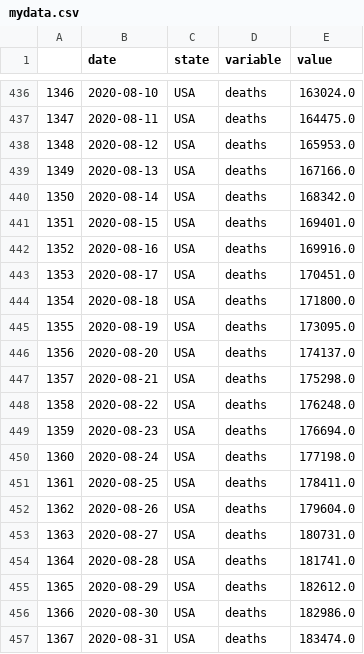
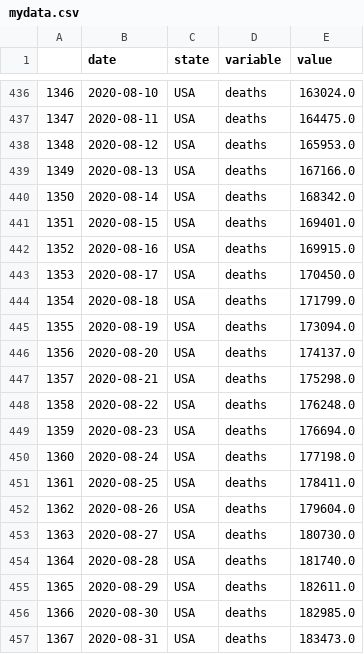
Before and after one commit to pitosalas/covid-old, a CSV file: mydata.csv, drawn as a sheet; only a part is shown, gaps mark what is left out.

```diff
--- a/mydata.csv
+++ b/mydata.csv
@@ -441,6 +441,6 @@
 1351,2020-08-15,USA,deaths,169401.0
-1352,2020-08-16,USA,deaths,169916.0
-1353,2020-08-17,USA,deaths,170451.0
-1354,2020-08-18,USA,deaths,171800.0
-1355,2020-08-19,USA,deaths,173095.0
+1352,2020-08-16,USA,deaths,169915.0
+1353,2020-08-17,USA,deaths,170450.0
+1354,2020-08-18,USA,deaths,171799.0
+1355,2020-08-19,USA,deaths,173094.0
 1356,2020-08-20,USA,deaths,174137.0
@@ -452,6 +452,6 @@
 1362,2020-08-26,USA,deaths,179604.0
-1363,2020-08-27,USA,deaths,180731.0
-1364,2020-08-28,USA,deaths,181741.0
-1365,2020-08-29,USA,deaths,182612.0
-1366,2020-08-30,USA,deaths,182986.0
-1367,2020-08-31,USA,deaths,183474.0
+1363,2020-08-27,USA,deaths,180730.0
+1364,2020-08-28,USA,deaths,181740.0
+1365,2020-08-29,USA,deaths,182611.0
+1366,2020-08-30,USA,deaths,182985.0
+1367,2020-08-31,USA,deaths,183473.0
```
Also changed, not shown: 3 other files.
